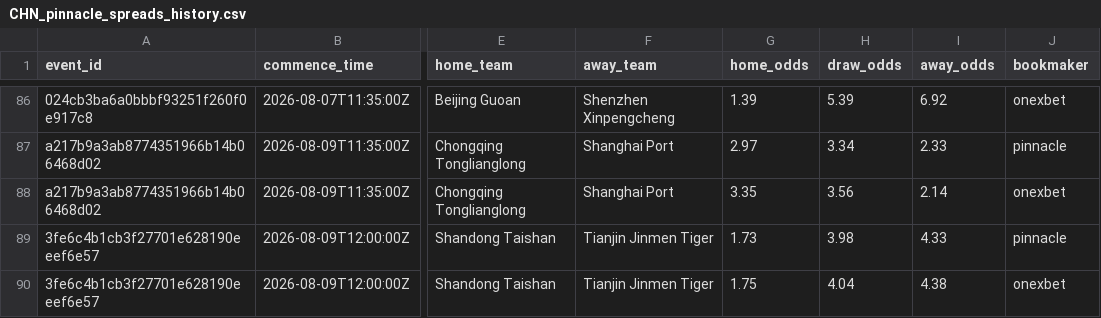
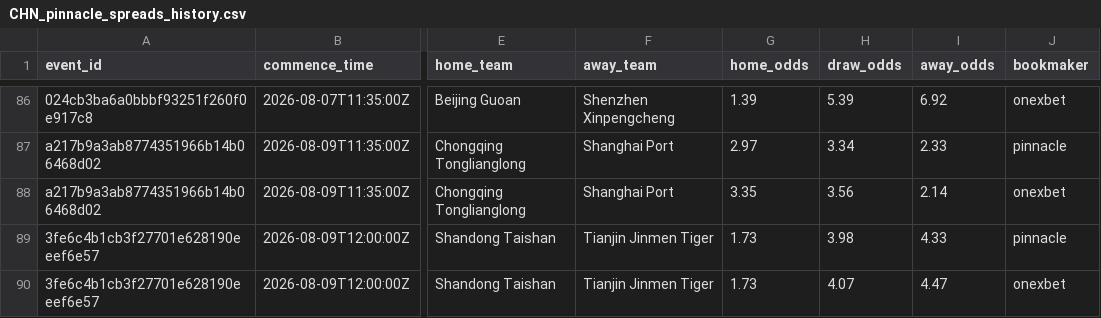
Before and after one commit to jiajun-builds/betmodel, a CSV file: data/raw_data/CHN_pinnacle_spreads_history.csv, drawn as a sheet; only a part is shown, gaps mark what is left out; the diff names each change by its address in the sheet, - before the commit and + after, or states it on an @@ line.

Commit message:
Update CHN_pinnacle_spreads_history.csv

```diff
--- a/data/raw_data/CHN_pinnacle_spreads_history.csv
+++ b/data/raw_data/CHN_pinnacle_spreads_history.csv
-G90 (home_odds): 1.75
+G90 (home_odds): 1.73
-H90 (draw_odds): 4.04
+H90 (draw_odds): 4.07
-I90 (away_odds): 4.38
+I90 (away_odds): 4.47
```
